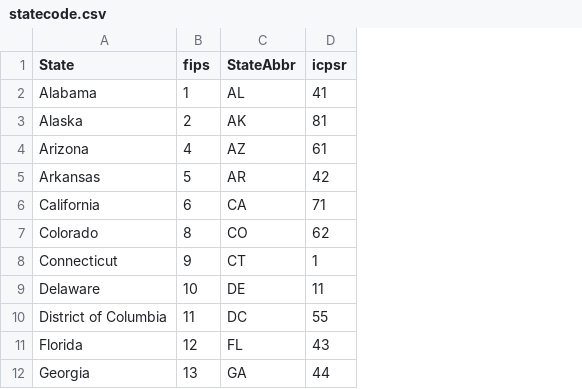
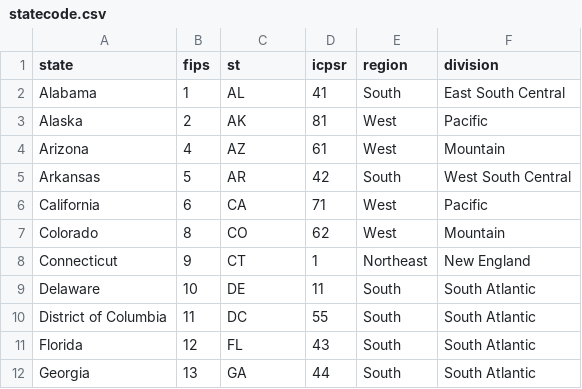
Before and after one commit to kuriwaki/cces_cumulative, a CSV file: data/source/statecode.csv, drawn as a sheet; only a part is shown; the diff names each change by its address in the sheet, - before the commit and + after, or states it on an @@ line.

Commit message:
add region and division, show zipchange with divisions

```diff
--- a/data/source/statecode.csv
+++ b/data/source/statecode.csv
+column E (region), rows 2-12: South | West | West | South | West | West | Northeast | South | South | South | South
+column F (division), rows 2-12: East South Central | Pacific | Mountain | West South Central | Pacific | Mountain | New England | South Atlantic | South Atlantic | South Atlantic | South Atlantic
-A1: State
+A1: state
-C1: StateAbbr
+C1: st
```
Also changed, not shown: 1 other file.
